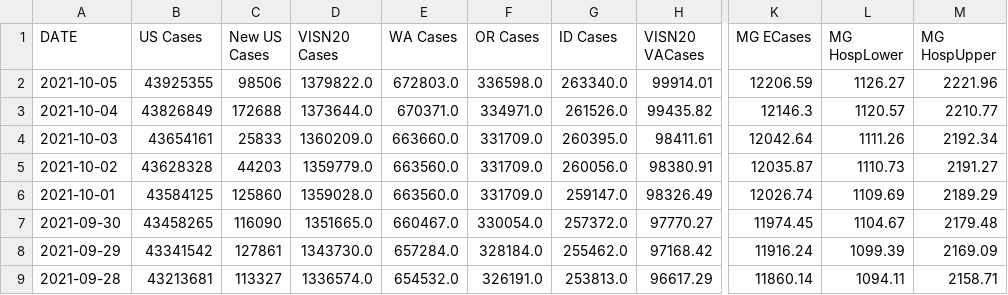
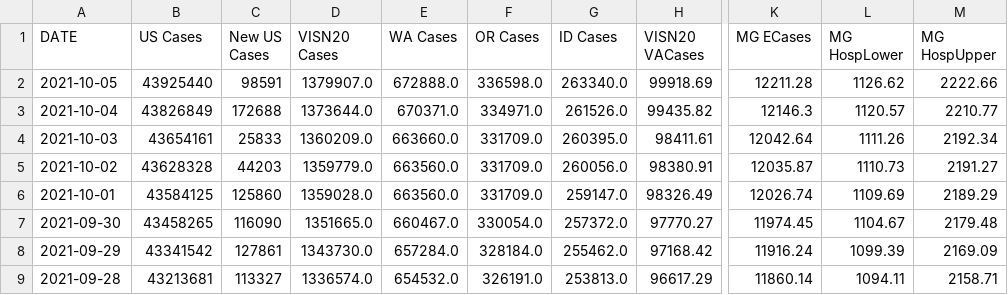
Before and after one commit to sourabpramanik/Covid, a CSV file: VAChart.csv, drawn as a sheet; only a part is shown, gaps mark what is left out; the diff names each change by its address in the sheet, - before the commit and + after, or states it on an @@ line.

```diff
--- a/VAChart.csv
+++ b/VAChart.csv
-B2 (US Cases): 43925355
+B2 (US Cases): 43925440
-C2 (New US Cases): 98506
+C2 (New US Cases): 98591
-D2 (VISN20 Cases): 1379822.0
+D2 (VISN20 Cases): 1379907.0
-E2 (WA Cases): 672803.0
+E2 (WA Cases): 672888.0
-H2 (VISN20 VACases): 99914.01
+H2 (VISN20 VACases): 99918.69
-K2 (MG ECases): 12206.59
+K2 (MG ECases): 12211.28
-L2 (MG HospLower): 1126.27
+L2 (MG HospLower): 1126.62
-M2 (MG HospUpper): 2221.96
+M2 (MG HospUpper): 2222.66
```
Also changed, not shown: CCTVAChart2.csv.
